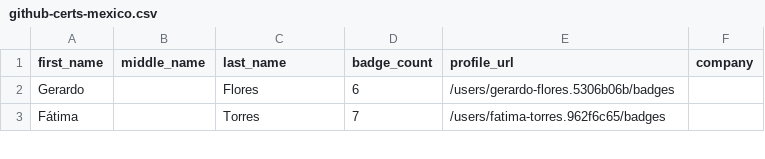
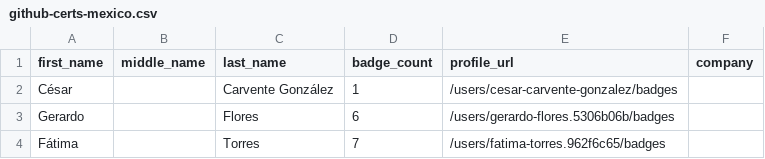
Before and after one commit to andrediasbr/github-certification-ranking, a CSV file: datasource/github-certs-mexico.csv, drawn as a sheet; only a part is shown; the diff names each change by its address in the sheet, - before the commit and + after, or states it on an @@ line.

```diff
--- a/datasource/github-certs-mexico.csv
+++ b/datasource/github-certs-mexico.csv
+row 2: César |  | Carvente González | 1 | /users/cesar-carvente-gonzalez/badges
```
Also changed, not shown: datasource/github-certs-canada.csv, datasource/github-certs-india.csv, 24 other files.
